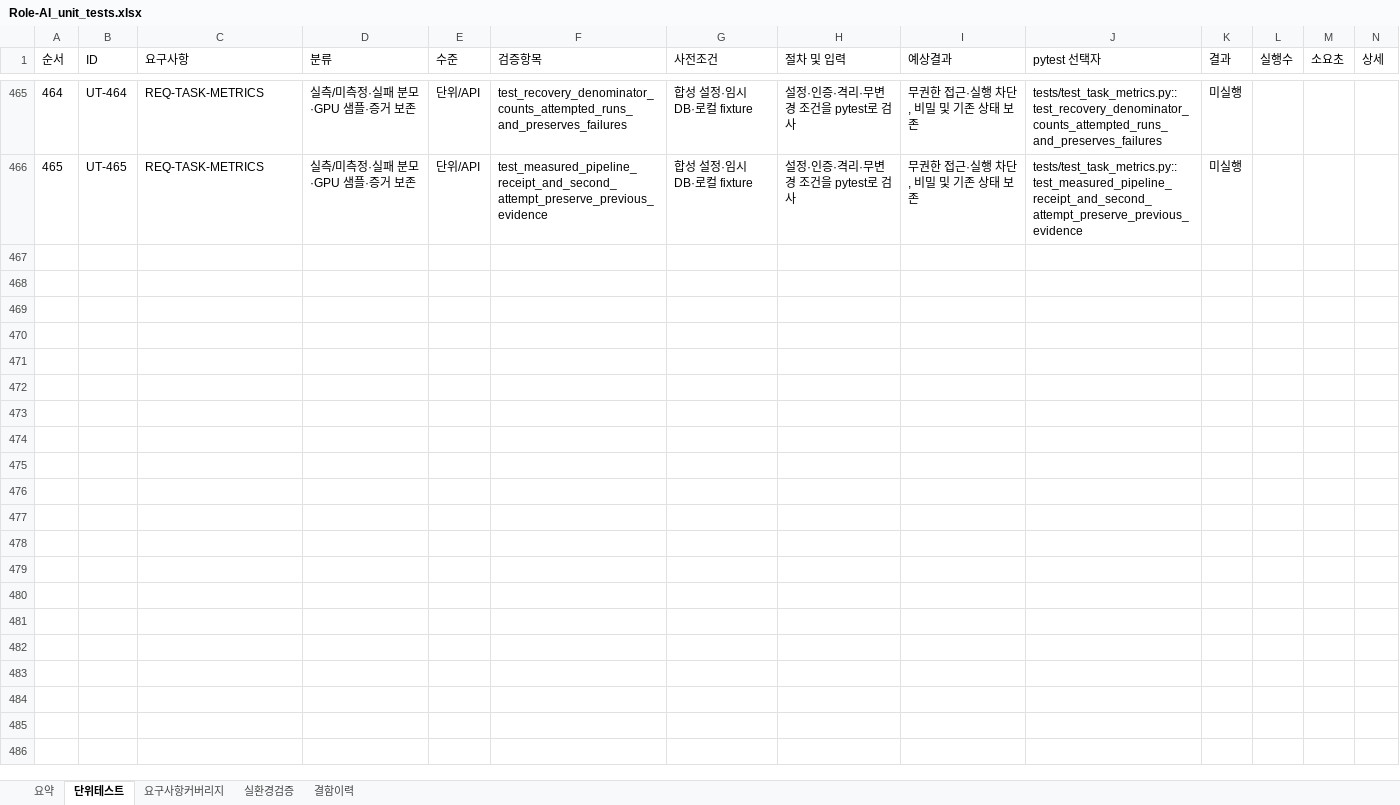
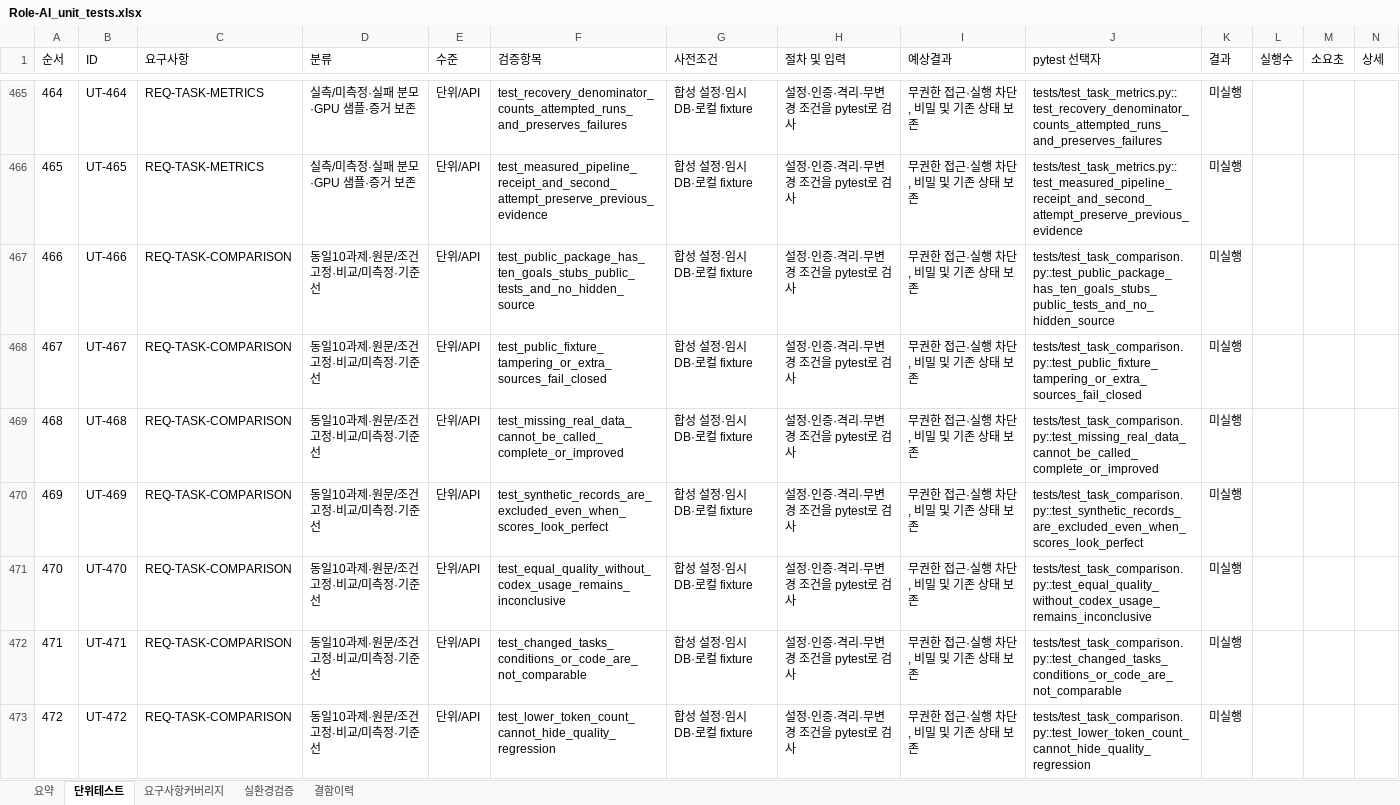
Before and after one commit to wjdwodhks35/Role-AI, an Excel workbook: qa/Role-AI_unit_tests.xlsx, sheet 단위테스트, drawn as a sheet; only a part is shown, gaps mark what is left out; values as stored, in another font and other column widths than the file's, no borders; the diff covers the shown part only; the diff names each change by its address in the sheet, - before the commit and + after, or states it on an @@ line.

Commit message:
feat: prepare conservative paired evaluation and public baseline workflow

```diff
--- a/qa/Role-AI_unit_tests.xlsx (sheet 단위테스트)
+++ b/qa/Role-AI_unit_tests.xlsx (sheet 단위테스트)
+row 467: 466 | UT-466 | REQ-TASK-COMPARISON | 동일10과제·원문/조건 고정·비교/미측정·기준선 | 단위/API | test_public_package_has_ten_goals_stubs_public_tests_and_no_hidden_source | 합성 설정·임시 DB·로컬 fixture | 설정·인증·격리·무변경 조건을 pytest로 검사 | 무권한 접근·실행 차단, 비밀 및 기존 상태 보존 | tests/test_task_comparison.py::test_public_package_has_ten_goals_stubs_public_tests_and_no_hidden_source | 미실행
+row 468: 467 | UT-467 | REQ-TASK-COMPARISON | 동일10과제·원문/조건 고정·비교/미측정·기준선 | 단위/API | test_public_fixture_tampering_or_extra_sources_fail_closed | 합성 설정·임시 DB·로컬 fixture | 설정·인증·격리·무변경 조건을 pytest로 검사 | 무권한 접근·실행 차단, 비밀 및 기존 상태 보존 | tests/test_task_comparison.py::test_public_fixture_tampering_or_extra_sources_fail_closed | 미실행
+row 469: 468 | UT-468 | REQ-TASK-COMPARISON | 동일10과제·원문/조건 고정·비교/미측정·기준선 | 단위/API | test_missing_real_data_cannot_be_called_complete_or_improved | 합성 설정·임시 DB·로컬 fixture | 설정·인증·격리·무변경 조건을 pytest로 검사 | 무권한 접근·실행 차단, 비밀 및 기존 상태 보존 | tests/test_task_comparison.py::test_missing_real_data_cannot_be_called_complete_or_improved | 미실행
+row 470: 469 | UT-469 | REQ-TASK-COMPARISON | 동일10과제·원문/조건 고정·비교/미측정·기준선 | 단위/API | test_synthetic_records_are_excluded_even_when_scores_look_perfect | 합성 설정·임시 DB·로컬 fixture | 설정·인증·격리·무변경 조건을 pytest로 검사 | 무권한 접근·실행 차단, 비밀 및 기존 상태 보존 | tests/test_task_comparison.py::test_synthetic_records_are_excluded_even_when_scores_look_perfect | 미실행
+row 471: 470 | UT-470 | REQ-TASK-COMPARISON | 동일10과제·원문/조건 고정·비교/미측정·기준선 | 단위/API | test_equal_quality_without_codex_usage_remains_inconclusive | 합성 설정·임시 DB·로컬 fixture | 설정·인증·격리·무변경 조건을 pytest로 검사 | 무권한 접근·실행 차단, 비밀 및 기존 상태 보존 | tests/test_task_comparison.py::test_equal_quality_without_codex_usage_remains_inconclusive | 미실행
+row 472: 471 | UT-471 | REQ-TASK-COMPARISON | 동일10과제·원문/조건 고정·비교/미측정·기준선 | 단위/API | test_changed_tasks_conditions_or_code_are_not_comparable | 합성 설정·임시 DB·로컬 fixture | 설정·인증·격리·무변경 조건을 pytest로 검사 | 무권한 접근·실행 차단, 비밀 및 기존 상태 보존 | tests/test_task_comparison.py::test_changed_tasks_conditions_or_code_are_not_comparable | 미실행
+row 473: 472 | UT-472 | REQ-TASK-COMPARISON | 동일10과제·원문/조건 고정·비교/미측정·기준선 | 단위/API | test_lower_token_count_cannot_hide_quality_regression | 합성 설정·임시 DB·로컬 fixture | 설정·인증·격리·무변경 조건을 pytest로 검사 | 무권한 접근·실행 차단, 비밀 및 기존 상태 보존 | tests/test_task_comparison.py::test_lower_token_count_cannot_hide_quality_regression | 미실행
```
Also changed, not shown: 7 added rows elsewhere in this sheet, sheet 요구사항커버리지, sheet 요약, 13 other files.
